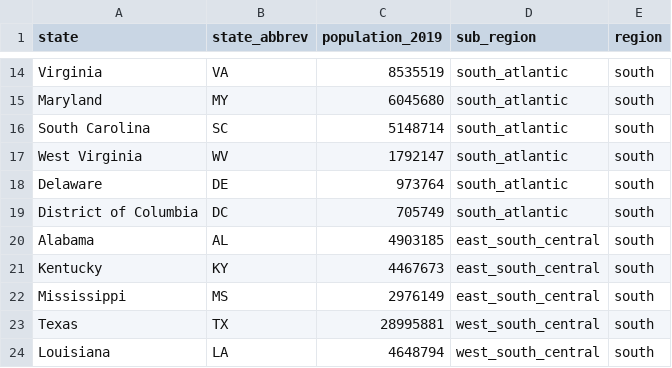
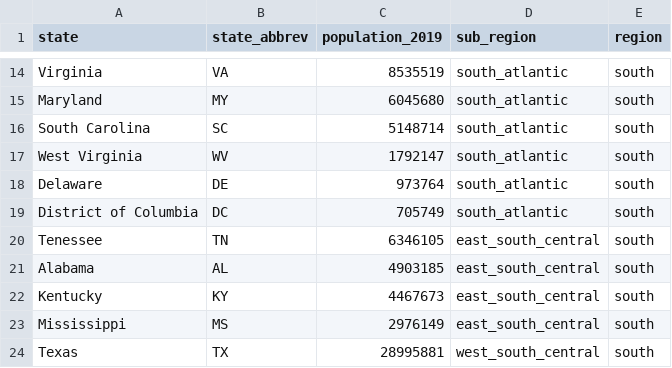
Before and after one commit to willhaslett/covid-19-growth, a CSV file: csv/us_population.csv, drawn as a sheet; only a part is shown, gaps mark what is left out; the shorter side is filled out with more unchanged rows.

```diff
--- a/csv/us_population.csv
+++ b/csv/us_population.csv
@@ -19,2 +19,3 @@ Delaware,DE,973764,south_atlantic,south
 District of Columbia,DC,705749,south_atlantic,south
+Tenessee,TN,6346105,east_south_central,south
 Alabama,AL,4903185,east_south_central,south
```
Also changed, not shown: 1 other file.
